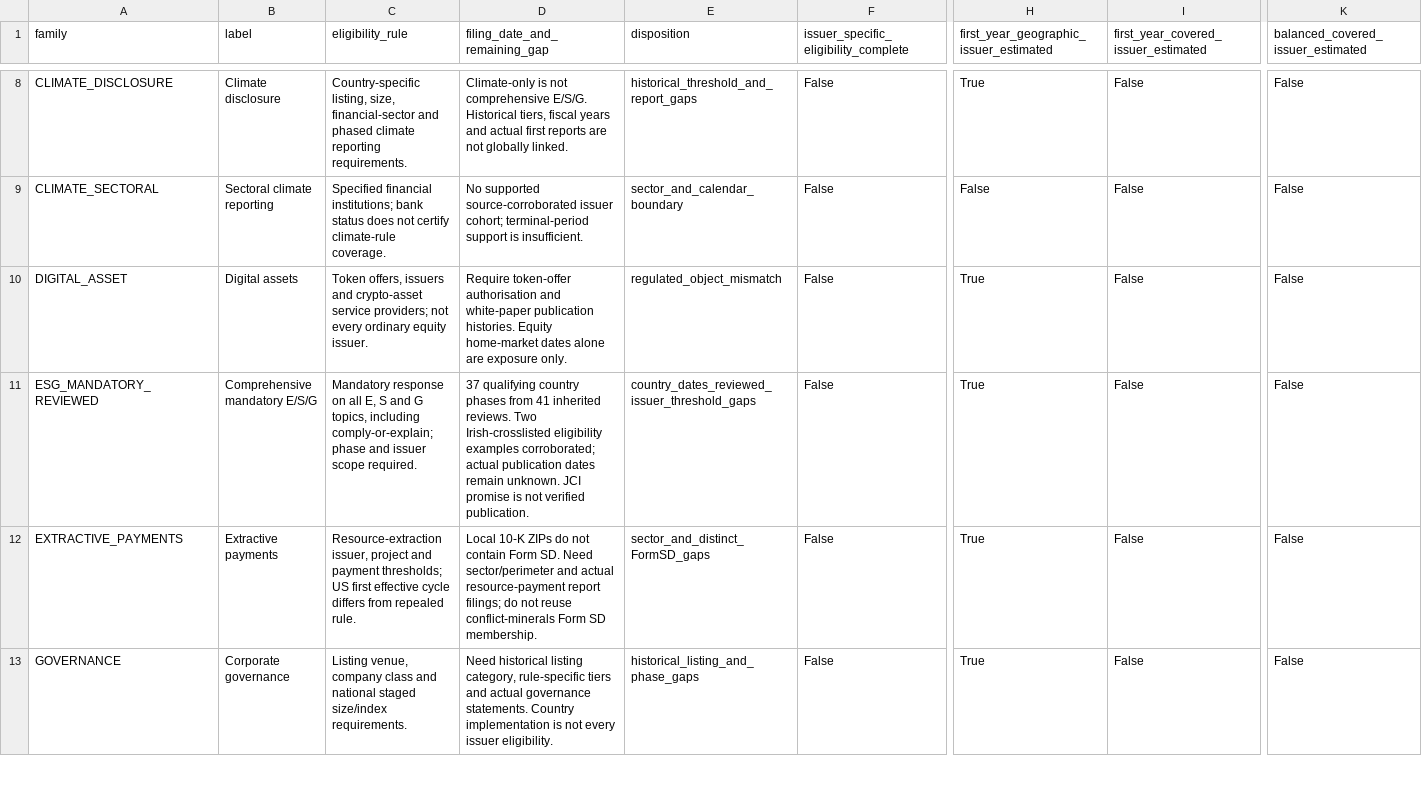
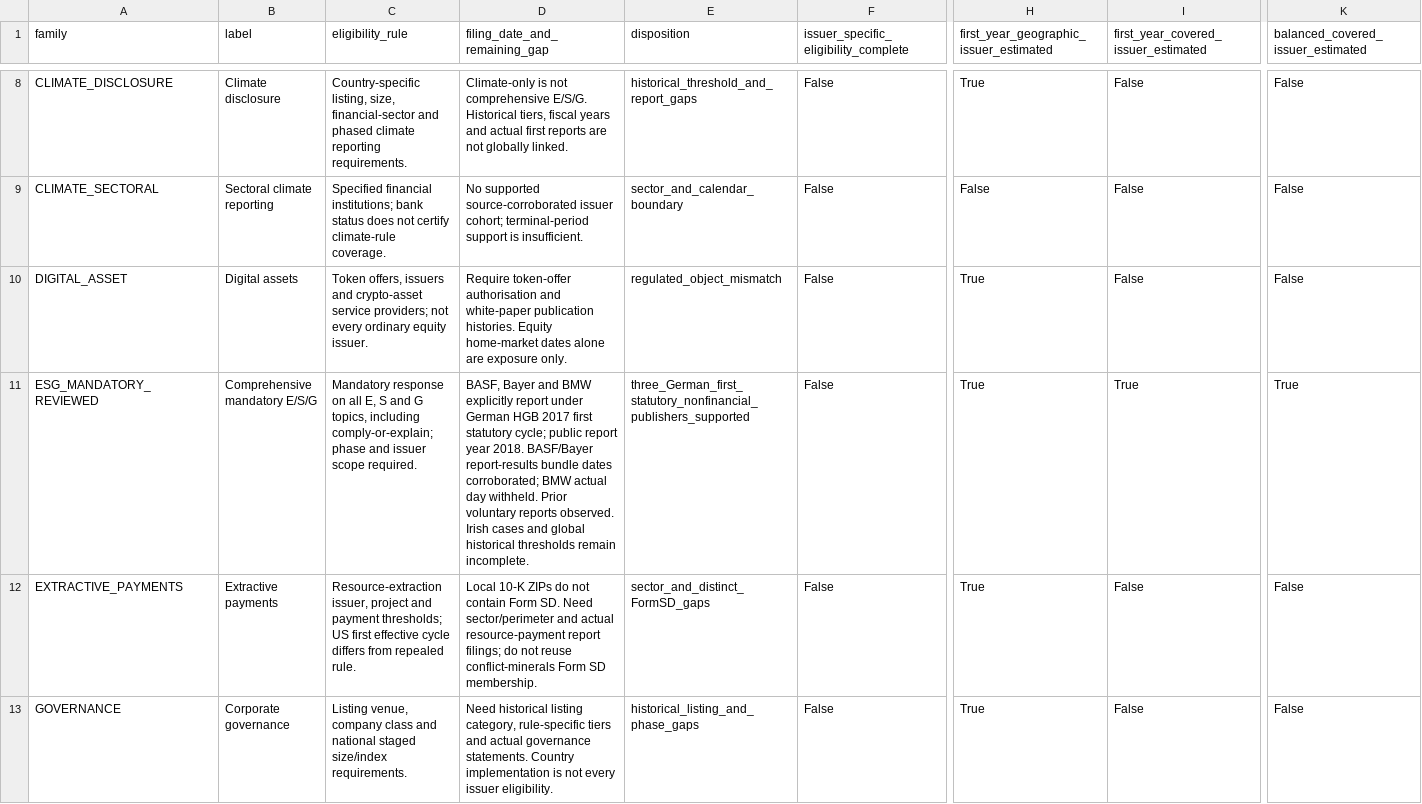
Before and after one commit to hunternbh/policy-diffusion, a CSV file: data/issuers/all-family-eligibility-and-filing-dispositions.csv, drawn as a sheet; only a part is shown, gaps mark what is left out; the diff covers the shown part only; the diff names each change by its address in the sheet, - before the commit and + after, or states it on an @@ line.

```diff
--- a/data/issuers/all-family-eligibility-and-filing-dispositions.csv
+++ b/data/issuers/all-family-eligibility-and-filing-dispositions.csv
-D11 (filing_date_and_remaining_gap): 37 qualifying country phases from 41 inherited reviews. Two Irish-crosslisted eligibility examples corroborated; actual publication dates remain unknown. JCI promise is not verified publication.
+D11 (filing_date_and_remaining_gap): BASF, Bayer and BMW explicitly report under German HGB 2017 first statutory cycle; public report year 2018. BASF/Bayer report-results bundle dates corroborated; BMW actual day withheld. Prior voluntary reports observed. Irish cases and global historical thresholds remain incomplete.
-E11 (disposition): country_dates_reviewed_issuer_threshold_gaps
+E11 (disposition): three_German_first_statutory_nonfinancial_publishers_supported
-I11: False
+I11: True
-K11: False
+K11: True
```
Also changed, not shown: 4 edited cells elsewhere in this file, data/issuers/covered-issuer-support.csv, 33 other files.
